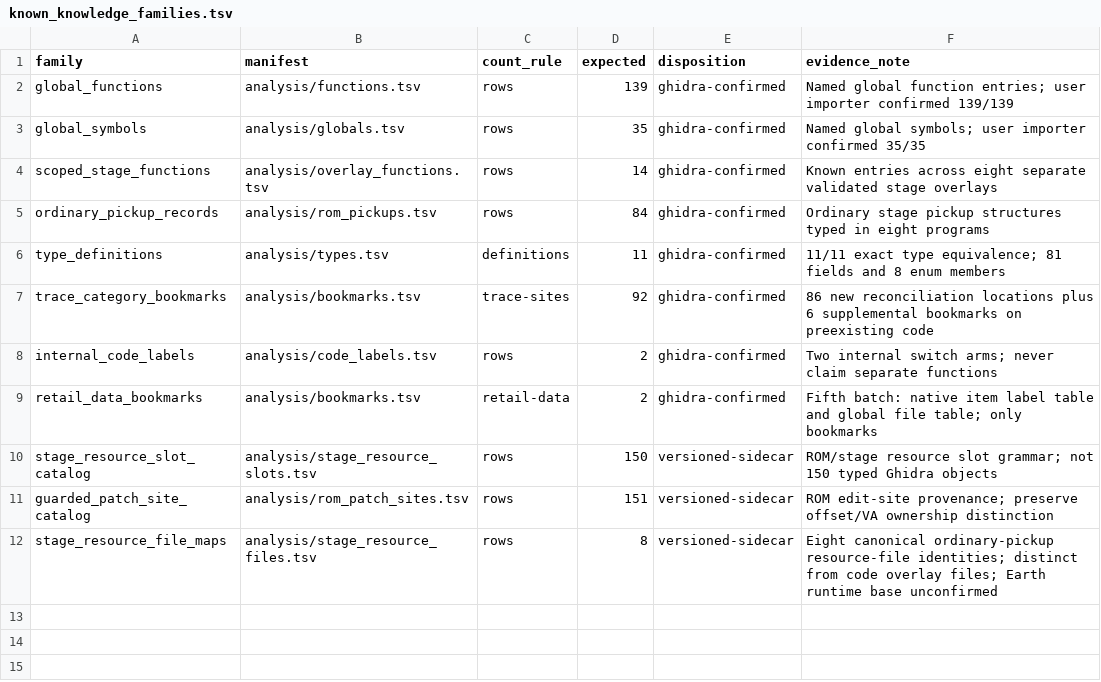
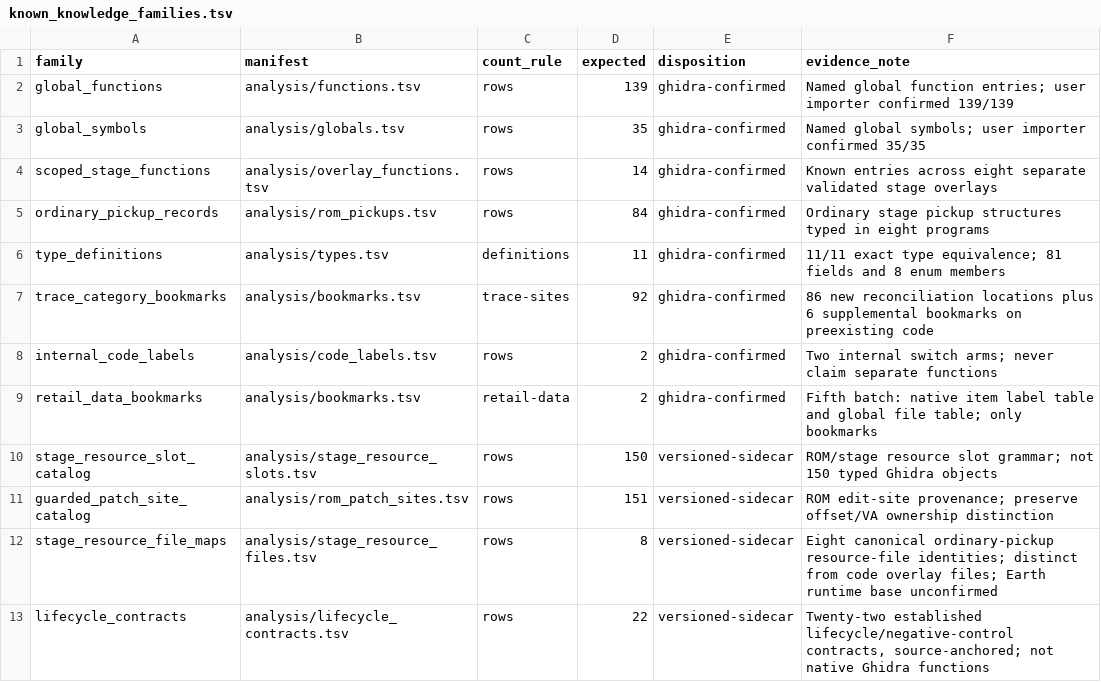
Before and after one commit to smeagol44/MKMSZ-Ghidra, a TSV file: analysis/known_knowledge_families.tsv, drawn as a sheet.

Commit message:
Preserve 22 known persistence and lifecycle contracts as source-linked metadata

```diff
--- a/analysis/known_knowledge_families.tsv
+++ b/analysis/known_knowledge_families.tsv
@@ -12 +12,2 @@ guarded_patch_site_catalog	analysis/rom_patch_sites.tsv	rows	151	versioned-sidec
 stage_resource_file_maps	analysis/stage_resource_files.tsv	rows	8	versioned-sidecar	Eight canonical ordinary-pickup resource-file identities; distinct from code overlay files; Earth runtime base unconfirmed
+lifecycle_contracts	analysis/lifecycle_contracts.tsv	rows	22	versioned-sidecar	Twenty-two established lifecycle/negative-control contracts, source-anchored; not native Ghidra functions
```
Also changed, not shown: 7 other files.
